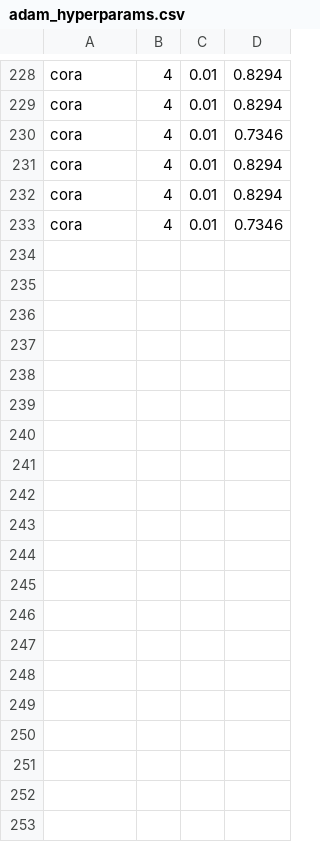
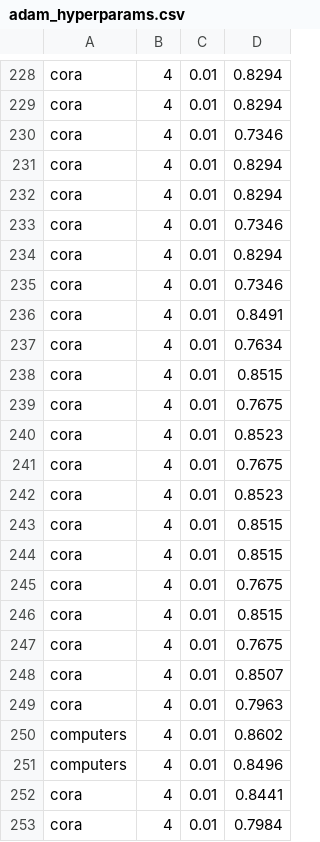
Before and after one commit to Jean-Yifan-Sun/my_DPGCN, a CSV file: adam_hyperparams.csv, drawn as a sheet; only a part is shown, gaps mark what is left out; the diff covers the shown part only.

```diff
--- a/adam_hyperparams.csv
+++ b/adam_hyperparams.csv
@@ -233 +233,21 @@ cora,4,0.01,0.8294
 cora,4,0.01,0.7346
+cora,4,0.01,0.8294
+cora,4,0.01,0.7346
+cora,4,0.01,0.8491
+cora,4,0.01,0.7634
+cora,4,0.01,0.8515
+cora,4,0.01,0.7675
+cora,4,0.01,0.8523
+cora,4,0.01,0.7675
+cora,4,0.01,0.8523
+cora,4,0.01,0.8515
+cora,4,0.01,0.8515
+cora,4,0.01,0.7675
+cora,4,0.01,0.8515
+cora,4,0.01,0.7675
+cora,4,0.01,0.8507
+cora,4,0.01,0.7963
+computers,4,0.01,0.8602
+computers,4,0.01,0.8496
+cora,4,0.01,0.8441
+cora,4,0.01,0.7984
```
Also changed, not shown: 22 added rows elsewhere in this file, 6 other files.
